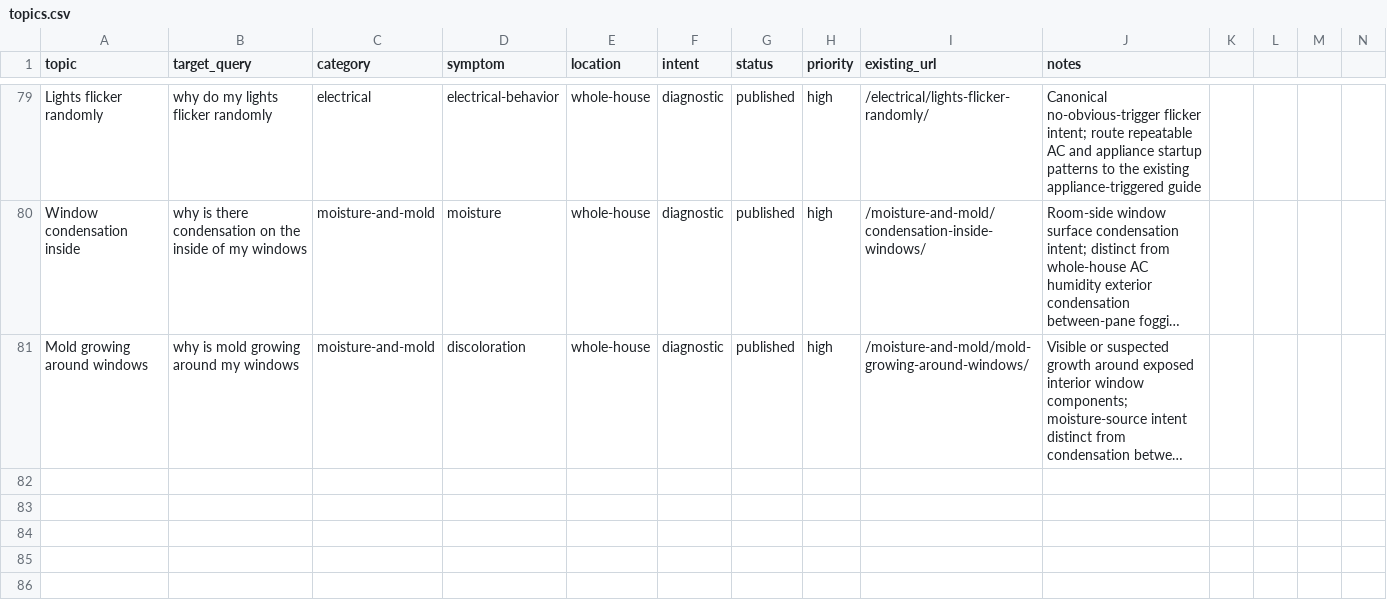
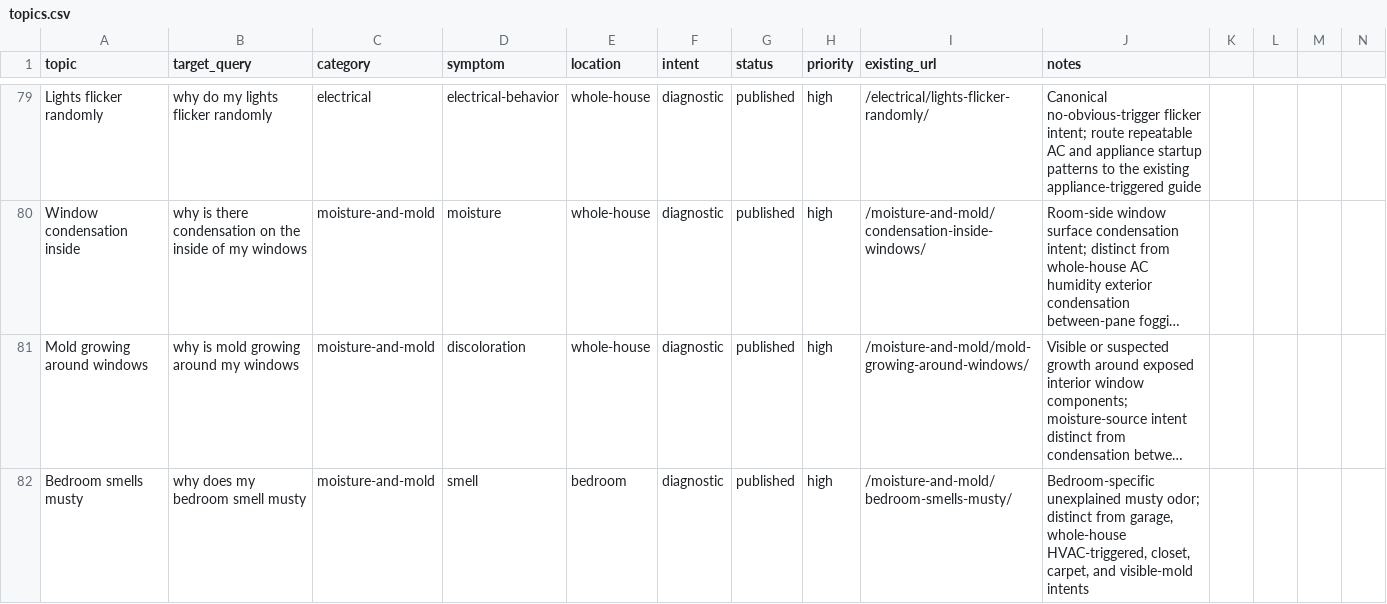
Before and after one commit to gageg123-de/housewise, a CSV file: content/topics.csv, drawn as a sheet; only a part is shown, gaps mark what is left out; long unchanged cells end in …; the diff names each change by its address in the sheet, - before the commit and + after, or states it on an @@ line.

```diff
--- a/content/topics.csv
+++ b/content/topics.csv
+row 82: Bedroom smells musty | why does my bedroom smell musty | moisture-and-mold | smell | bedroom | diagnostic | published | high | /moisture-and-mold/bedroom-smells-musty/ | Bedroom-specific unexplained musty odor; distinct from garage, whole-house HVAC-triggered, closet, carpet, and visible-mold intents
```
Also changed, not shown: content-deployment/pinterest-blog-content/index.csv, 8 other files.
